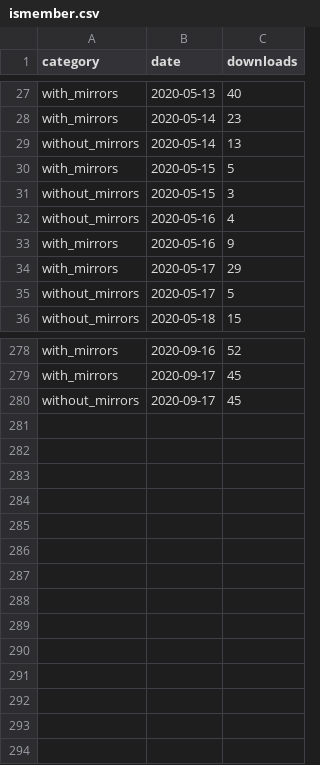
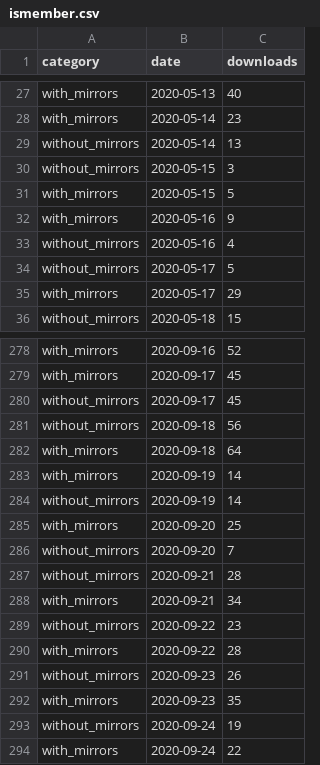
Before and after one commit to erdogant/pypiplot, a CSV file: pypiplot/data/ismember.csv, drawn as a sheet; only a part is shown, gaps mark what is left out; the diff covers the shown part only.

```diff
--- a/pypiplot/data/ismember.csv
+++ b/pypiplot/data/ismember.csv
@@ -29,8 +29,8 @@ with_mirrors;2020-05-14;23
 without_mirrors;2020-05-14;13
+without_mirrors;2020-05-15;3
 with_mirrors;2020-05-15;5
-without_mirrors;2020-05-15;3
+with_mirrors;2020-05-16;9
 without_mirrors;2020-05-16;4
-with_mirrors;2020-05-16;9
+without_mirrors;2020-05-17;5
 with_mirrors;2020-05-17;29
-without_mirrors;2020-05-17;5
 without_mirrors;2020-05-18;15
@@ -280 +280,15 @@ with_mirrors;2020-09-17;45
 without_mirrors;2020-09-17;45
+without_mirrors;2020-09-18;56
+with_mirrors;2020-09-18;64
+with_mirrors;2020-09-19;14
+without_mirrors;2020-09-19;14
+with_mirrors;2020-09-20;25
+without_mirrors;2020-09-20;7
+without_mirrors;2020-09-21;28
+with_mirrors;2020-09-21;34
+without_mirrors;2020-09-22;23
+with_mirrors;2020-09-22;28
+without_mirrors;2020-09-23;26
+with_mirrors;2020-09-23;35
+without_mirrors;2020-09-24;19
+with_mirrors;2020-09-24;22
```
Also changed, not shown: 52 moved rows elsewhere in this file, pypiplot/data/benfordslaw.csv, pypiplot/data/bnlearn.csv, 45 other files.
